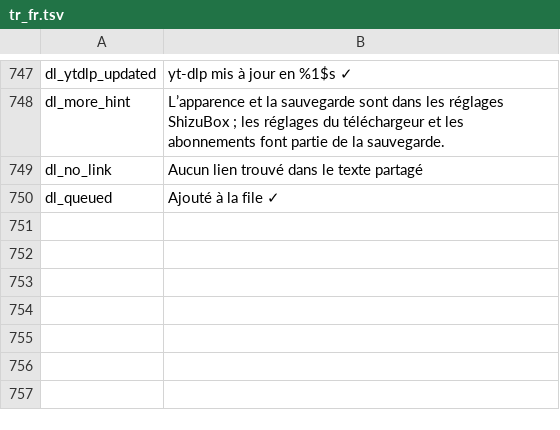
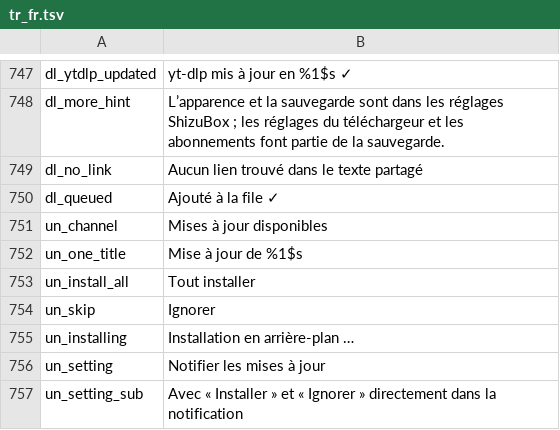
Before and after one commit to jackderganove-sudo/ShizuBox, a TSV file: tools/i18n/tr_fr.tsv, drawn as a sheet; only a part is shown, gaps mark what is left out.

```diff
--- a/tools/i18n/tr_fr.tsv
+++ b/tools/i18n/tr_fr.tsv
@@ -750 +750,8 @@ dl_no_link	Aucun lien trouvé dans le texte partagé
 dl_queued	Ajouté à la file ✓
+un_channel	Mises à jour disponibles
+un_one_title	Mise à jour de %1$s
+un_install_all	Tout installer
+un_skip	Ignorer
+un_installing	Installation en arrière-plan …
+un_setting	Notifier les mises à jour
+un_setting_sub	Avec « Installer » et « Ignorer » directement dans la notification
```
Also changed, not shown: tools/i18n/tr_es.tsv, tools/i18n/tr_tr.tsv, 15 other files.
